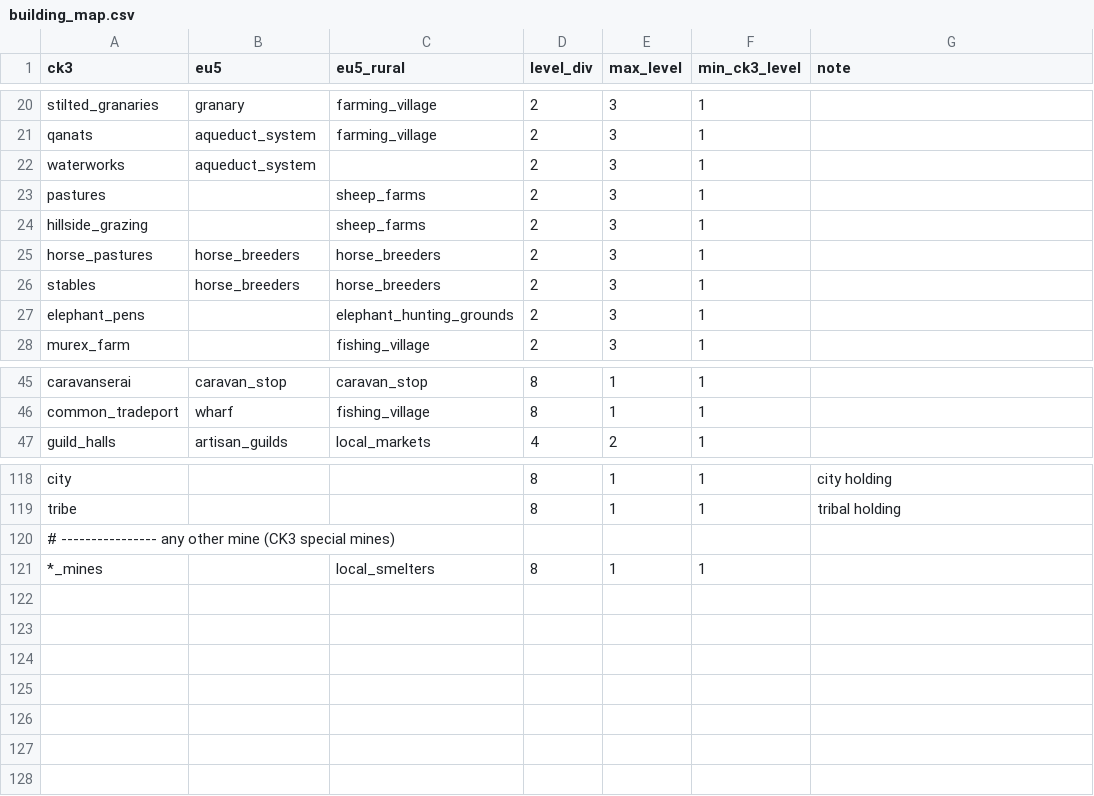
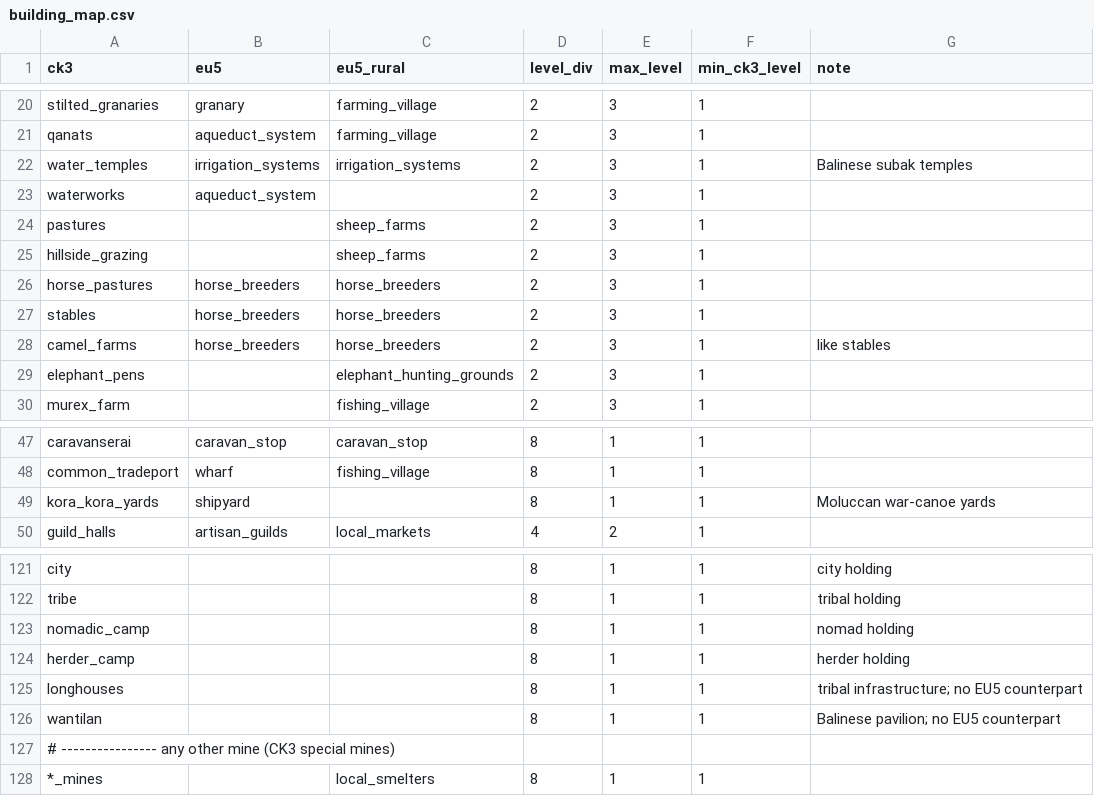
Before and after one commit to zabinga73/ck3-eu5-save2mod, a CSV file: data/building_map.csv, drawn as a sheet; only a part is shown, gaps mark what is left out.

```diff
--- a/data/building_map.csv
+++ b/data/building_map.csv
@@ -21,2 +21,3 @@ stilted_granaries,granary,farming_village,2,3,1,
 qanats,aqueduct_system,farming_village,2,3,1,
+water_temples,irrigation_systems,irrigation_systems,2,3,1,Balinese subak temples
 waterworks,aqueduct_system,,2,3,1,
@@ -26,2 +27,3 @@ horse_pastures,horse_breeders,horse_breeders,2,3,1,
 stables,horse_breeders,horse_breeders,2,3,1,
+camel_farms,horse_breeders,horse_breeders,2,3,1,like stables
 elephant_pens,,elephant_hunting_grounds,2,3,1,
@@ -46,2 +48,3 @@ caravanserai,caravan_stop,caravan_stop,8,1,1,
 common_tradeport,wharf,fishing_village,8,1,1,
+kora_kora_yards,shipyard,,8,1,1,Moluccan war-canoe yards
 guild_halls,artisan_guilds,local_markets,4,2,1,
@@ -119,2 +122,6 @@ city,,,8,1,1,city holding
 tribe,,,8,1,1,tribal holding
+nomadic_camp,,,8,1,1,nomad holding
+herder_camp,,,8,1,1,herder holding
+longhouses,,,8,1,1,tribal infrastructure; no EU5 counterpart
+wantilan,,,8,1,1,Balinese pavilion; no EU5 counterpart
 # ---------------- any other mine (CK3 special mines)
```
Also changed, not shown: data/religion_map.csv, 16 other files.
